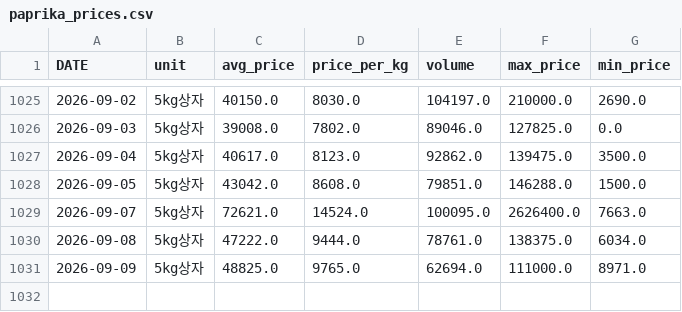
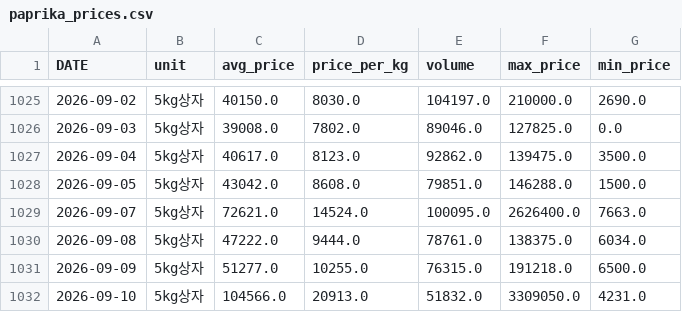
Before and after one commit to greftukim/gref_ai, a CSV file: data/paprika_prices.csv, drawn as a sheet; only a part is shown, gaps mark what is left out.

```diff
--- a/data/paprika_prices.csv
+++ b/data/paprika_prices.csv
@@ -1030,2 +1030,3 @@
 2026-09-08,5kg상자,47222.0,9444.0,78761.0,138375.0,6034.0
-2026-09-09,5kg상자,48825.0,9765.0,62694.0,111000.0,8971.0
+2026-09-09,5kg상자,51277.0,10255.0,76315.0,191218.0,6500.0
+2026-09-10,5kg상자,104566.0,20913.0,51832.0,3309050.0,4231.0
```
Also changed, not shown: data/cucumber_prices.csv, data/strawberry_prices.csv, 3 other files.
